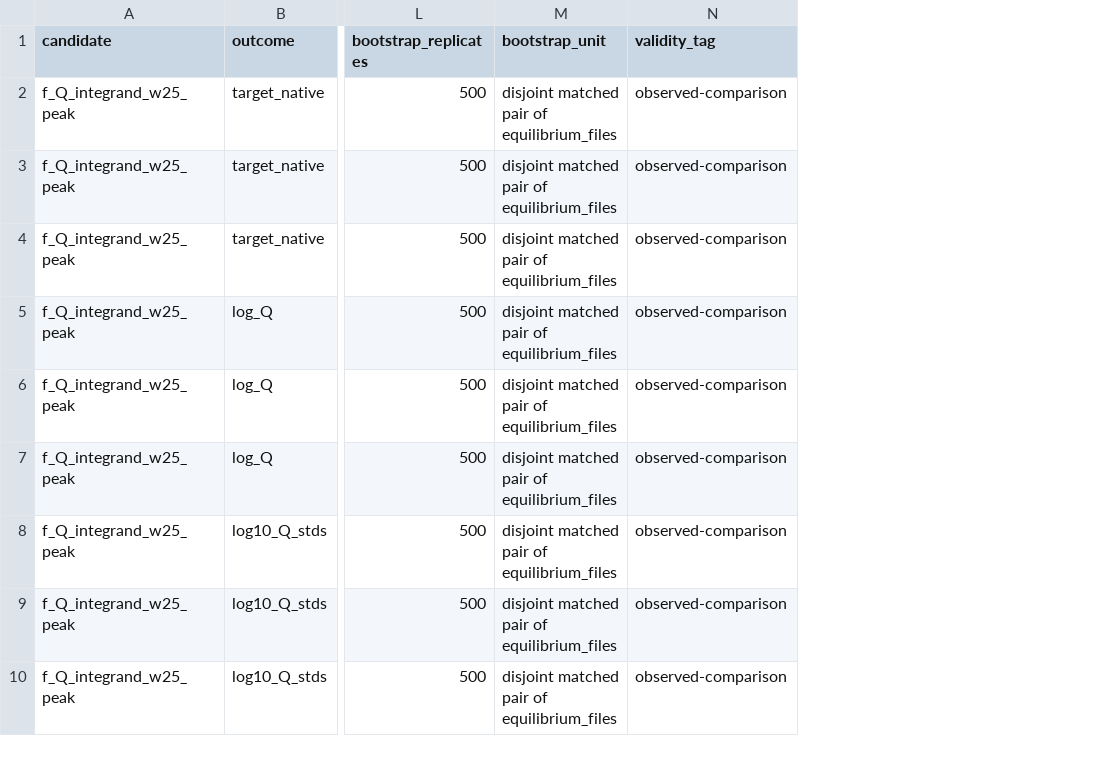
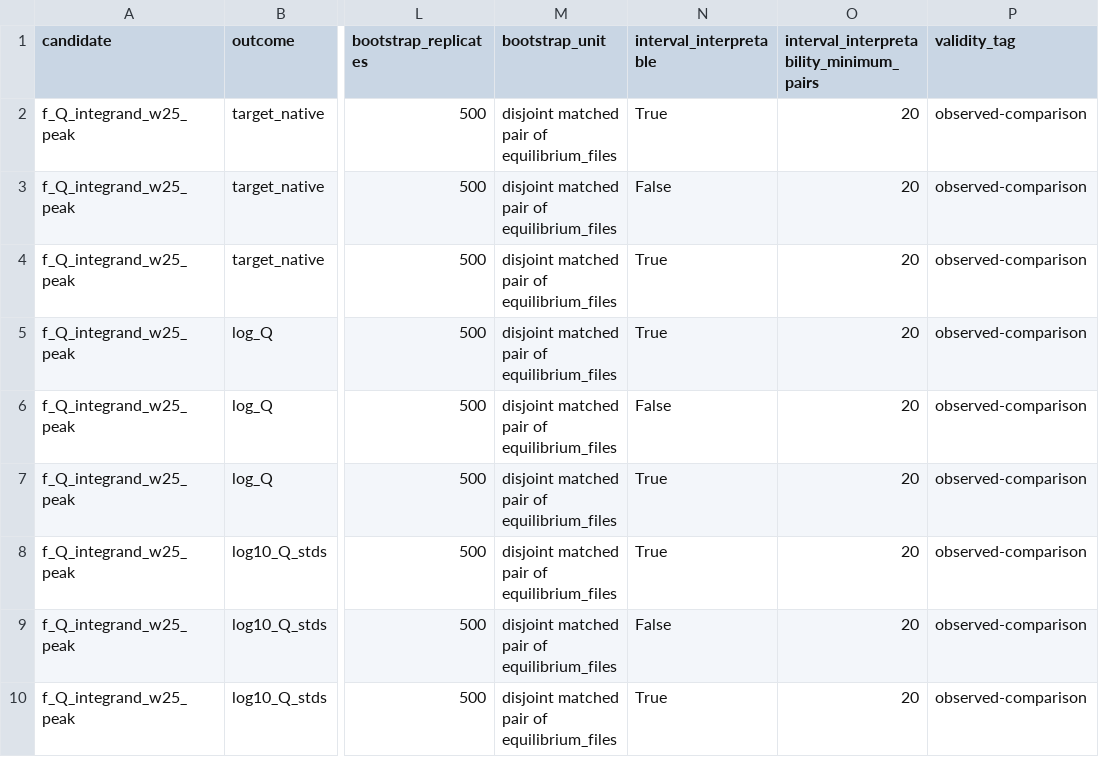
Before and after one commit to landreman/understanding_ITG_NN, a CSV file: reports/xai/S13_artifacts/matched_effects.csv, drawn as a sheet; only a part is shown, gaps mark what is left out; the diff names each change by its address in the sheet, - before the commit and + after, or states it on an @@ line.

```diff
--- a/reports/xai/S13_artifacts/matched_effects.csv
+++ b/reports/xai/S13_artifacts/matched_effects.csv
+column N (interval_interpretable), rows 2-10: True | False | True | True | False | True | True | False | True
+column O, rows 1-10: interval_interpretability_minimum_pairs | 20 | 20 | 20 | 20 | 20 | 20 | 20 | 20 | 20
```
Also changed, not shown: reports/xai/S13_artifacts/candidate_ranking.csv, reports/xai/S13_artifacts/contradictory_cases.csv, 13 other files.
